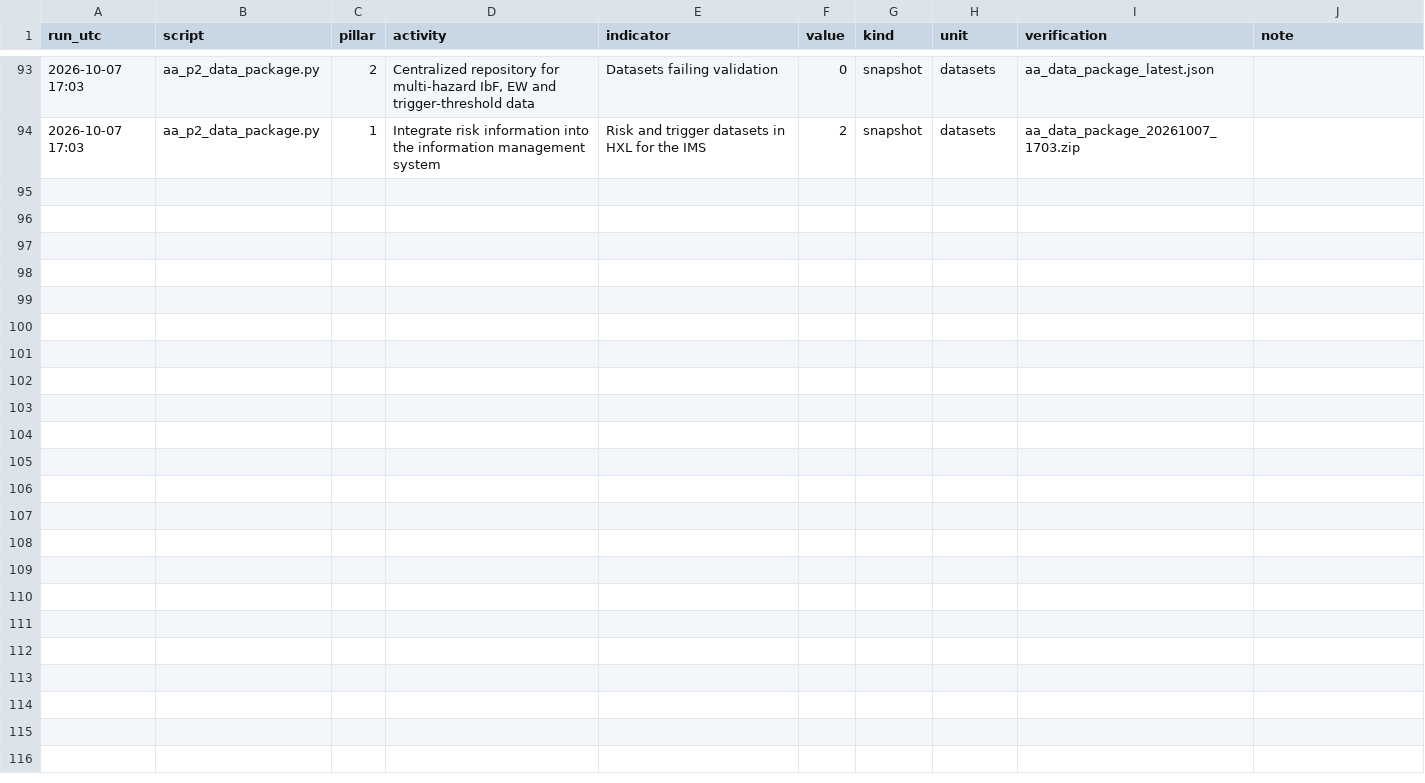
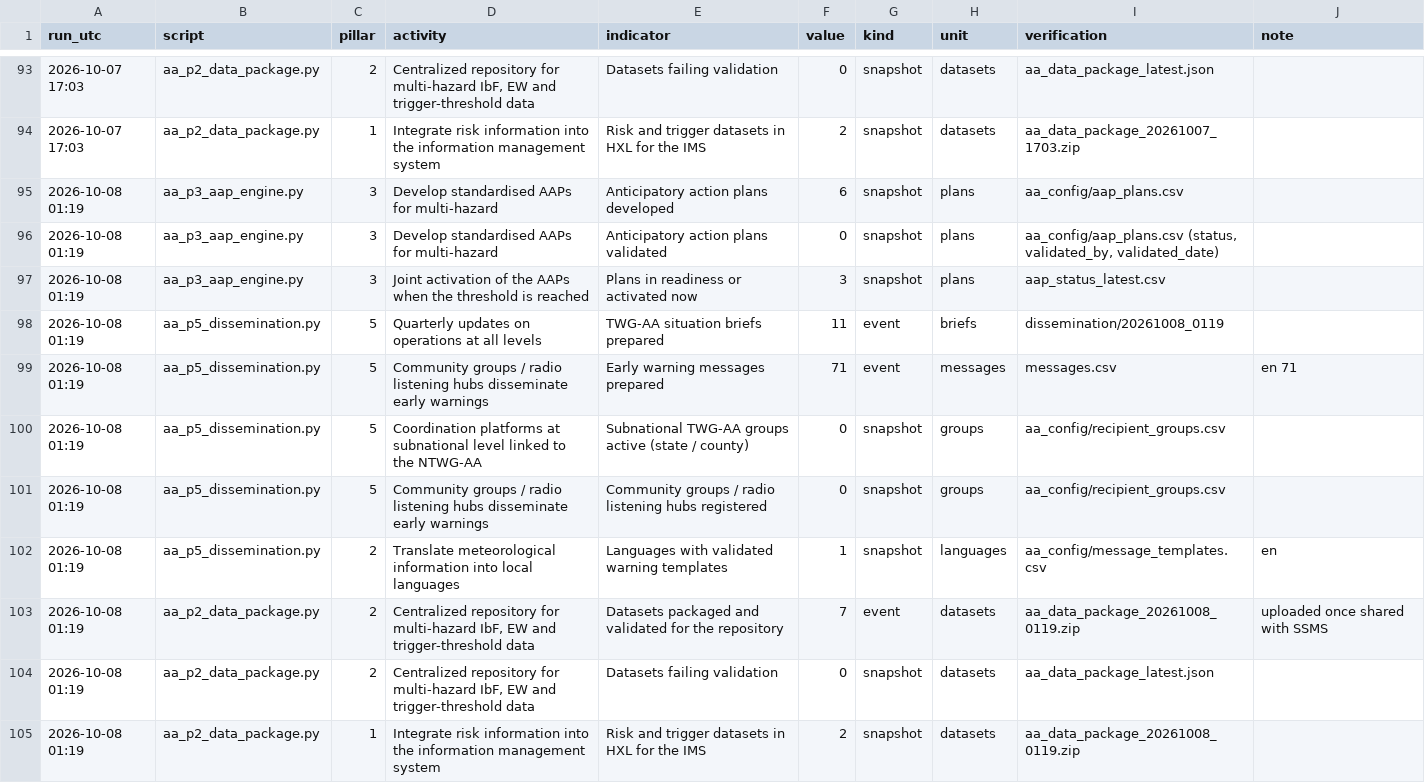
Before and after one commit to Penuelabi/altimetry-nightly, a CSV file: aa_out/aa_indicator_ledger.csv, drawn as a sheet; only a part is shown, gaps mark what is left out; the diff names each change by its address in the sheet, - before the commit and + after, or states it on an @@ line.

```diff
--- a/aa_out/aa_indicator_ledger.csv
+++ b/aa_out/aa_indicator_ledger.csv
+row 95: 2026-10-08 01:19 | aa_p3_aap_engine.py | 3 | Develop standardised AAPs for multi-hazard | Anticipatory action plans developed | 6 | snapshot | plans | aa_config/aap_plans.csv
+row 96: 2026-10-08 01:19 | aa_p3_aap_engine.py | 3 | Develop standardised AAPs for multi-hazard | Anticipatory action plans validated | 0 | snapshot | plans | aa_config/aap_plans.csv (status, validated_by, validated_date)
+row 97: 2026-10-08 01:19 | aa_p3_aap_engine.py | 3 | Joint activation of the AAPs when the threshold is reached | Plans in readiness or activated now | 3 | snapshot | plans | aap_status_latest.csv
+row 98: 2026-10-08 01:19 | aa_p5_dissemination.py | 5 | Quarterly updates on operations at all levels | TWG-AA situation briefs prepared | 11 | event | briefs | dissemination/20261008_0119
+row 99: 2026-10-08 01:19 | aa_p5_dissemination.py | 5 | Community groups / radio listening hubs disseminate early warnings | Early warning messages prepared | 71 | event | messages | messages.csv | en 71
+row 100: 2026-10-08 01:19 | aa_p5_dissemination.py | 5 | Coordination platforms at subnational level linked to the NTWG-AA | Subnational TWG-AA groups active (state / county) | 0 | snapshot | groups | aa_config/recipient_groups.csv
+row 101: 2026-10-08 01:19 | aa_p5_dissemination.py | 5 | Community groups / radio listening hubs disseminate early warnings | Community groups / radio listening hubs registered | 0 | snapshot | groups | aa_config/recipient_groups.csv
+row 102: 2026-10-08 01:19 | aa_p5_dissemination.py | 2 | Translate meteorological information into local languages | Languages with validated warning templates | 1 | snapshot | languages | aa_config/message_templates.csv | en
+row 103: 2026-10-08 01:19 | aa_p2_data_package.py | 2 | Centralized repository for multi-hazard IbF, EW and trigger-threshold data | Datasets packaged and validated for the repository | 7 | event | datasets | aa_data_package_20261008_0119.zip | uploaded once shared with SSMS
+row 104: 2026-10-08 01:19 | aa_p2_data_package.py | 2 | Centralized repository for multi-hazard IbF, EW and trigger-threshold data | Datasets failing validation | 0 | snapshot | datasets | aa_data_package_latest.json
+row 105: 2026-10-08 01:19 | aa_p2_data_package.py | 1 | Integrate risk information into the information management system | Risk and trigger datasets in HXL for the IMS | 2 | snapshot | datasets | aa_data_package_20261008_0119.zip
```
Also changed, not shown: aa_out/aap_rule_variables.csv, aa_out/aap_status_latest.csv, 18 other files.
